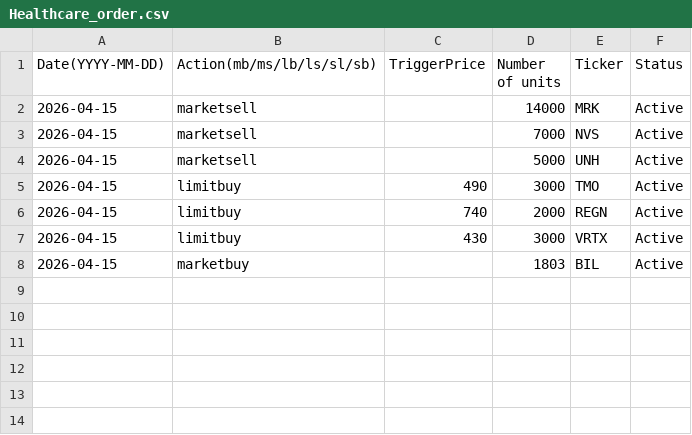
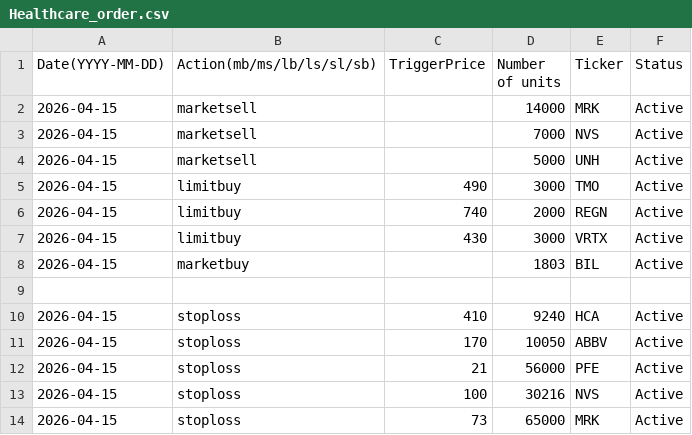
Before and after one commit to clojure-finance/hku-cim-trades, a CSV file: Order_files/Healthcare_order.csv, drawn as a sheet; the diff names each change by its address in the sheet, - before the commit and + after, or states it on an @@ line.

Commit message:
Add stoploss orders to Healthcare_order.csv
To prevent further losses

```diff
--- a/Order_files/Healthcare_order.csv
+++ b/Order_files/Healthcare_order.csv
+row 9: (empty)
+row 10: 2026-04-15 | stoploss | 410 | 9240 | HCA | Active
+row 11: 2026-04-15 | stoploss | 170 | 10050 | ABBV | Active
+row 12: 2026-04-15 | stoploss | 21 | 56000 | PFE | Active
+row 13: 2026-04-15 | stoploss | 100 | 30216 | NVS | Active
+row 14: 2026-04-15 | stoploss | 73 | 65000 | MRK | Active
```
